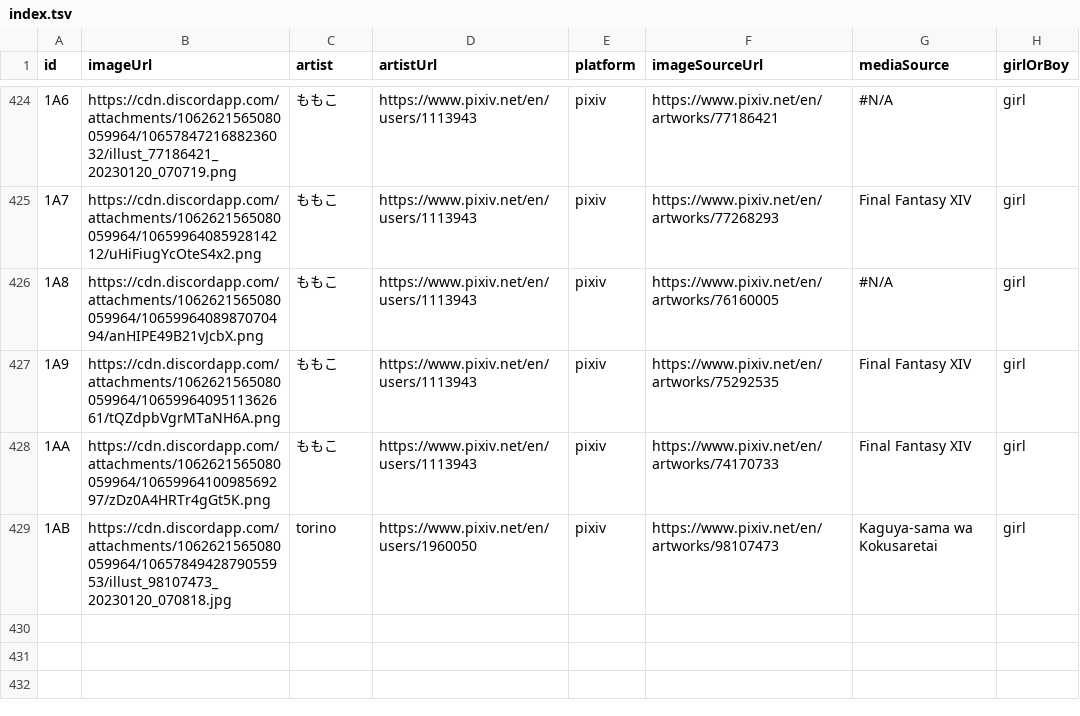
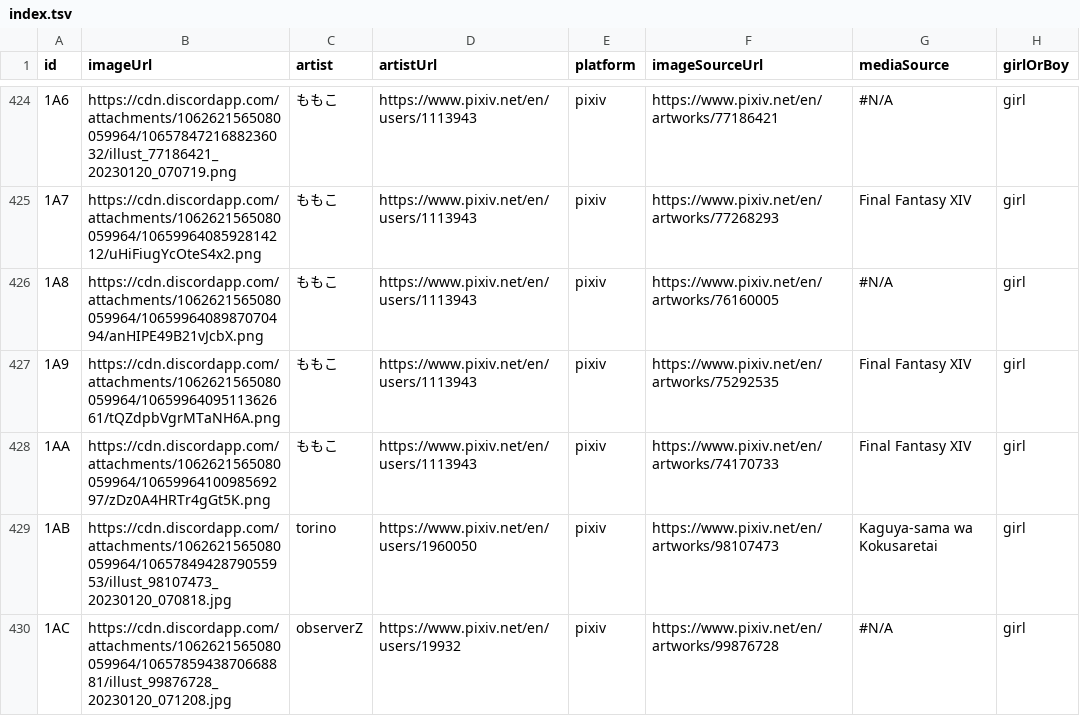
Before and after one commit to nattadasu/nekomimiDb, a TSV file: index.tsv, drawn as a sheet; only a part is shown, gaps mark what is left out; the diff names each change by its address in the sheet, - before the commit and + after, or states it on an @@ line.

Commit message:
Add `1AC` (girl) by observerZ

```diff
--- a/index.tsv
+++ b/index.tsv
+row 430: 1AC | https://cdn.discordapp.com/attachments/1062621565080059964/1065785943870668881/illust_99876728_20230120_071208.jpg | observerZ | https://www.pixiv.net/en/users/19932 | pixiv | https://www.pixiv.net/en/artworks/99876728 | #N/A | girl
```
Also changed, not shown: 1 other file.
